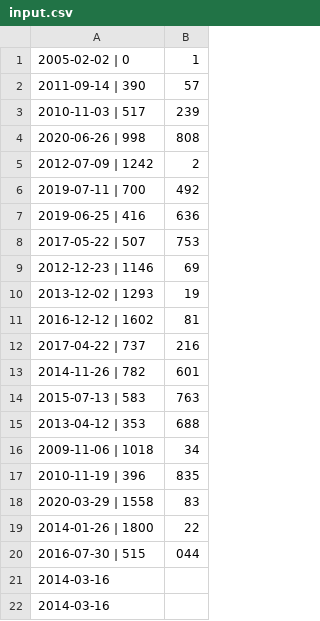
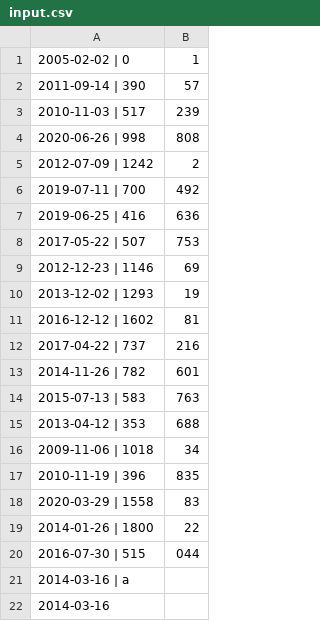
Before and after one commit to Houdaharit/cpp, a CSV file: module09/ex00/input.csv, drawn as a sheet.

```diff
--- a/module09/ex00/input.csv
+++ b/module09/ex00/input.csv
@@ -20,3 +20,3 @@
 2016-07-30 | 515,044
-2014-03-16
+2014-03-16 | a
 2014-03-16
```
Also changed, not shown: 1 other file.
